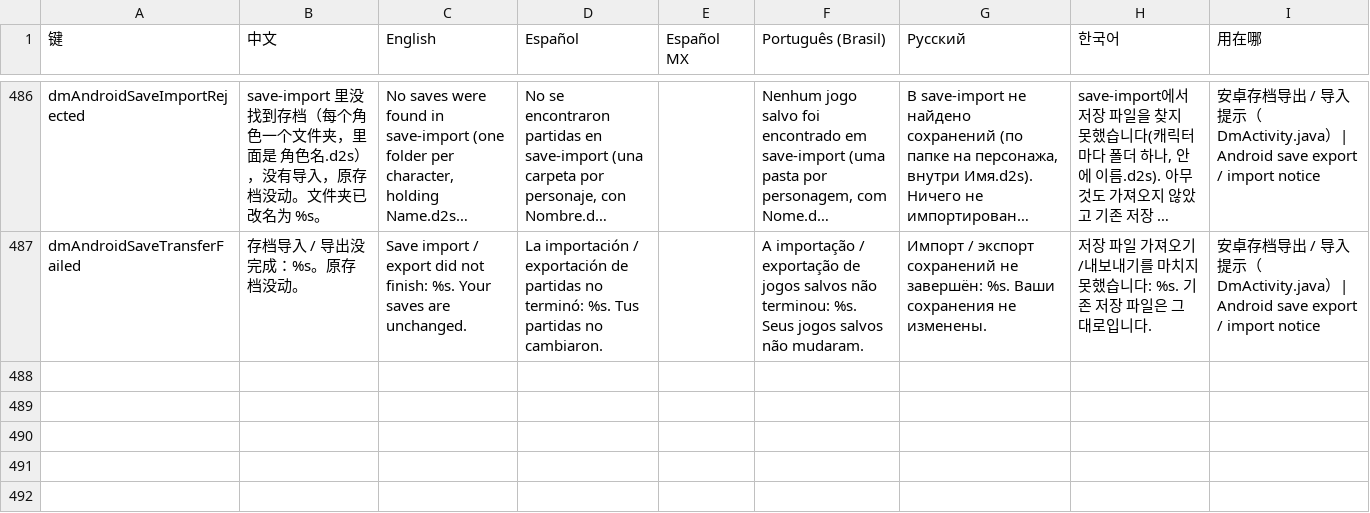
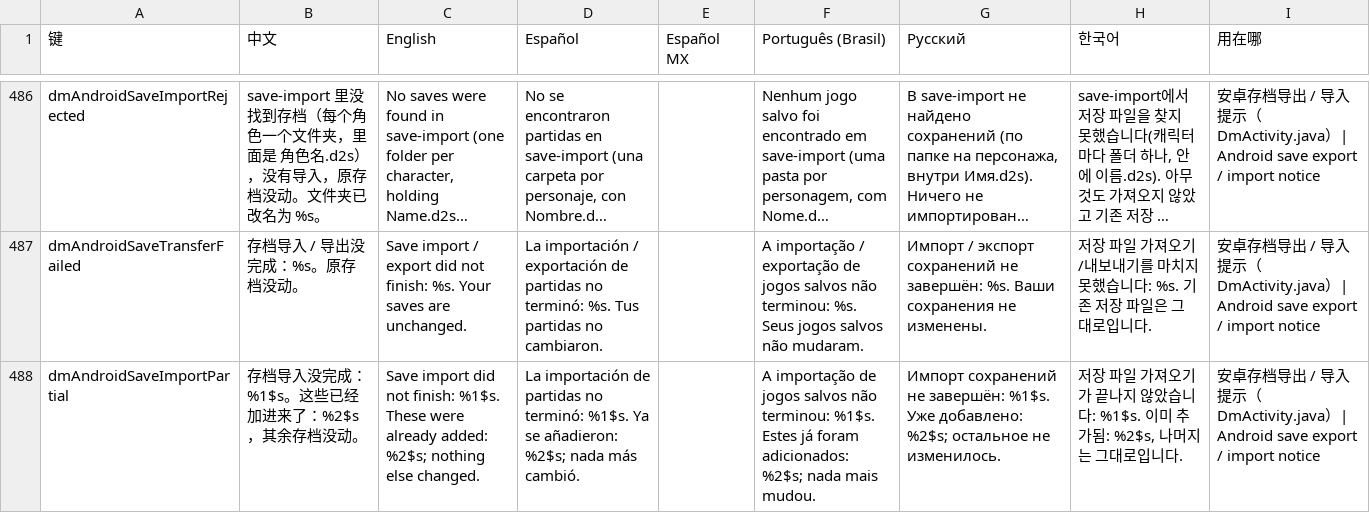
Before and after one commit to jhaizhou-ops/d2r-mobile, a TSV file: dm/i18n/ui_text.tsv, drawn as a sheet; only a part is shown, gaps mark what is left out; long unchanged cells end in …; the diff names each change by its address in the sheet, - before the commit and + after, or states it on an @@ line.

```diff
--- a/dm/i18n/ui_text.tsv
+++ b/dm/i18n/ui_text.tsv
+row 488: dmAndroidSaveImportPartial | 存档导入没完成：%1$s。这些已经加进来了：%2$s，其余存档没动。 | Save import did not finish: %1$s. These were already added: %2$s; nothing else changed. | La importación de partidas no terminó: %1$s. Ya se añadieron: %2$s; nada más cambió. |  | A importação de jogos salvos não terminou: %1$s. Estes já foram adicionados: %2$s; nada mais mudou. | Импорт сохранений не завершён: %1$s. Уже добавлено: %2$s; остальное не изменилось. | 저장 파일 가져오기가 끝나지 않았습니다: %1$s. 이미 추가됨: %2$s, 나머지는 그대로입니다. | 安卓存档导出 / 导入提示（DmActivity.java）| Android save export / import notice
```
Also changed, not shown: 6 other files.
